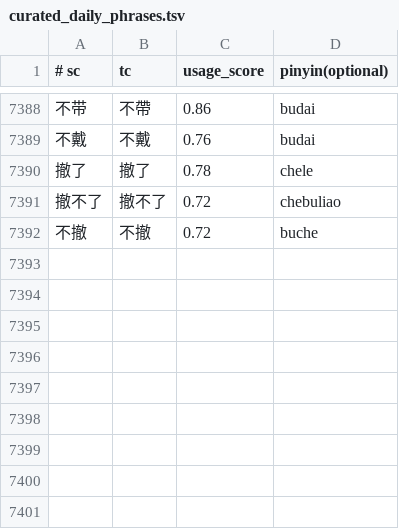
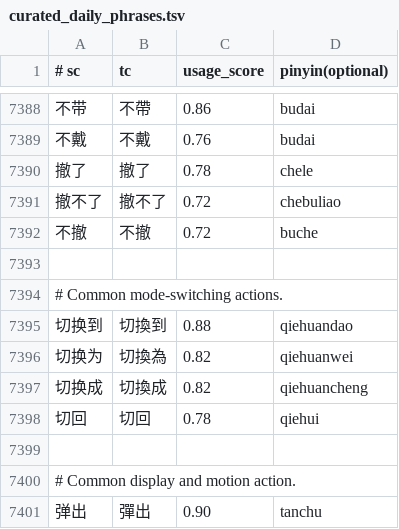
Before and after one commit to shenmin/cassotis-lexicon, a TSV file: manifests/curated_daily_phrases.tsv, drawn as a sheet; only a part is shown, gaps mark what is left out.

```diff
--- a/manifests/curated_daily_phrases.tsv
+++ b/manifests/curated_daily_phrases.tsv
@@ -7392 +7392,10 @@
 不撤	不撤	0.72	buche
+
+# Common mode-switching actions.
+切换到	切換到	0.88	qiehuandao
+切换为	切換為	0.82	qiehuanwei
+切换成	切換成	0.82	qiehuancheng
+切回	切回	0.78	qiehui
+
+# Common display and motion action.
+弹出	彈出	0.90	tanchu
```
Also changed, not shown: manifests/regression_samples.sc.tsv, manifests/regression_samples.tc.tsv, 10 other files.
